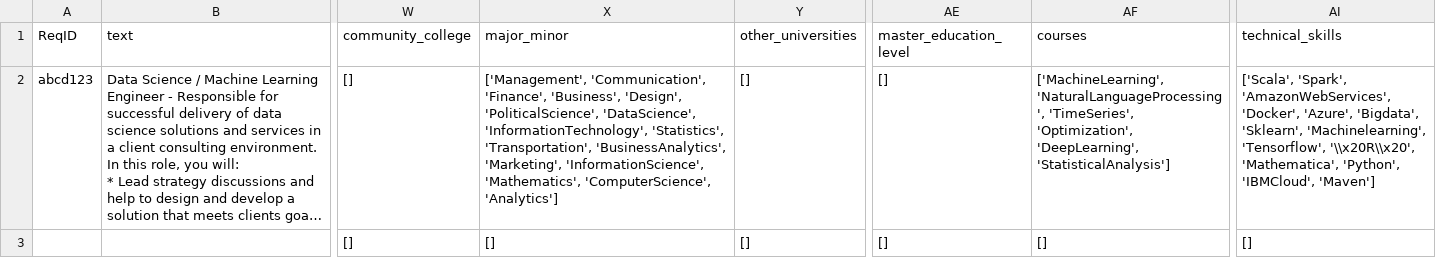
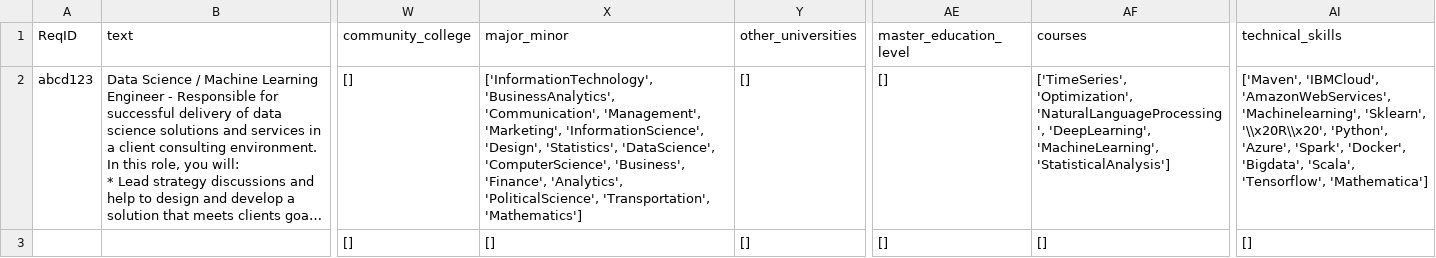
Before and after one commit to eitrheim/Resume-Screening-and-Selection, a CSV file: Resume-Parser-JOBS/data/output/job_description_summary_FULL.csv, drawn as a sheet; only a part is shown, gaps mark what is left out; long unchanged cells end in …; the diff names each change by its address in the sheet, - before the commit and + after, or states it on an @@ line.

```diff
--- a/Resume-Parser-JOBS/data/output/job_description_summary_FULL.csv
+++ b/Resume-Parser-JOBS/data/output/job_description_summary_FULL.csv
-X2 (major_minor): ['Management', 'Communication', 'Finance', 'Business', 'Design', 'PoliticalScience', 'DataScience', 'InformationTechnology', 'Statistics', 'Transportation', 'BusinessAnalytics', 'Marketing', 'InformationScience', 'Mathematics', 'ComputerScience', 'Analytics']
+X2 (major_minor): ['InformationTechnology', 'BusinessAnalytics', 'Communication', 'Management', 'Marketing', 'InformationScience', 'Design', 'Statistics', 'DataScience', 'ComputerScience', 'Business', 'Finance', 'Analytics', 'PoliticalScience', 'Transportation', 'Mathematics']
-AF2 (courses): ['MachineLearning', 'NaturalLanguageProcessing', 'TimeSeries', 'Optimization', 'DeepLearning', 'StatisticalAnalysis']
+AF2 (courses): ['TimeSeries', 'Optimization', 'NaturalLanguageProcessing', 'DeepLearning', 'MachineLearning', 'StatisticalAnalysis']
-AI2 (technical_skills): ['Scala', 'Spark', 'AmazonWebServices', 'Docker', 'Azure', 'Bigdata', 'Sklearn', 'Machinelearning', 'Tensorflow', '\\x20R\\x20', 'Mathematica', 'Python', 'IBMCloud', 'Maven']
+AI2 (technical_skills): ['Maven', 'IBMCloud', 'AmazonWebServices', 'Machinelearning', 'Sklearn', '\\x20R\\x20', 'Python', 'Azure', 'Spark', 'Docker', 'Bigdata', 'Scala', 'Tensorflow', 'Mathematica']
```
Also changed, not shown: Resume-Parser-JOBS/data/job_description_one_hot_ideal_FULL.csv, Resume-Parser-master-new/data/output/resume_summary_one_hot.csv, 12 other files.
